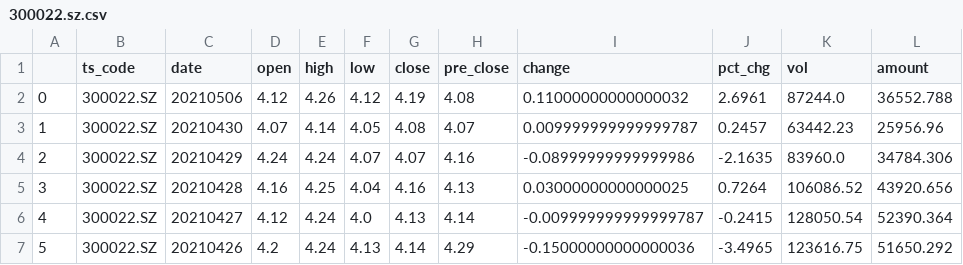
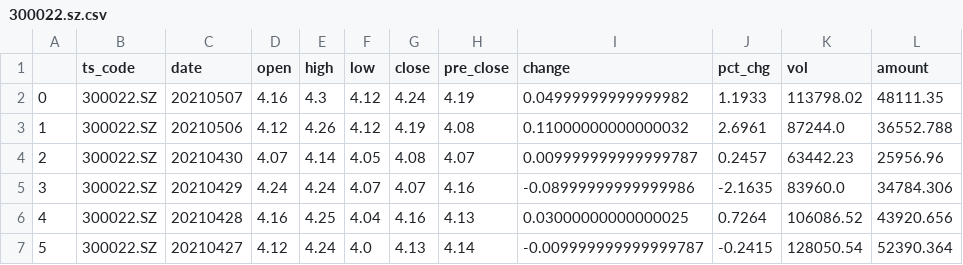
Before and after one commit to UbunGit/UGFAFAFA, a CSV file: data/tushare/300022.sz.csv, drawn as a sheet; only a part is shown; the shorter side is filled out with more unchanged rows; addresses are those after the commit; the diff names each change by its address in the sheet, - before the commit and + after, or states it on an @@ line.

```diff
--- a/data/tushare/300022.sz.csv
+++ b/data/tushare/300022.sz.csv
+row 2: 0 | 300022.SZ | 20210507 | 4.16 | 4.3 | 4.12 | 4.24 | 4.19 | 0.04999999999999982 | 1.1933 | 113798.02 | 48111.35
@@ column A renumbered from row 3 down @@
```
Also changed, not shown: 18 other files.
